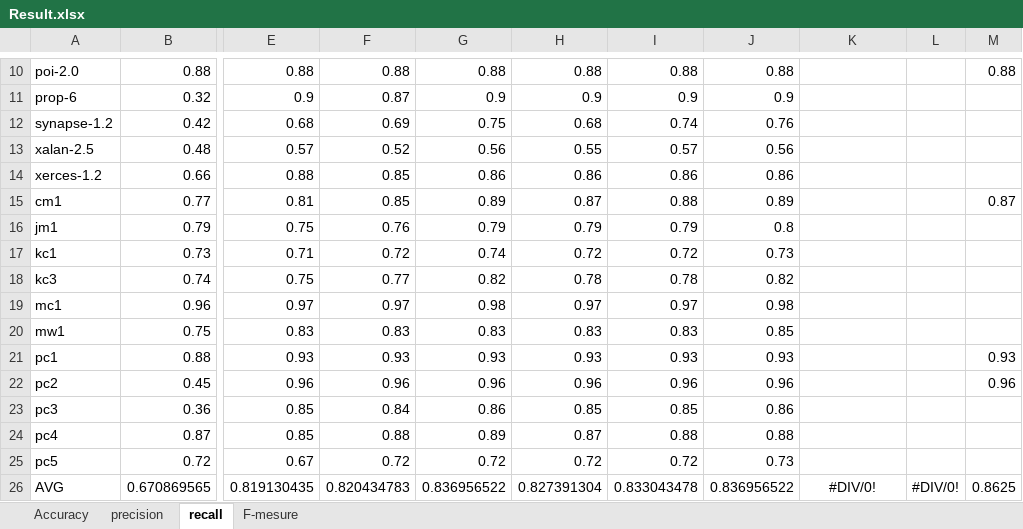
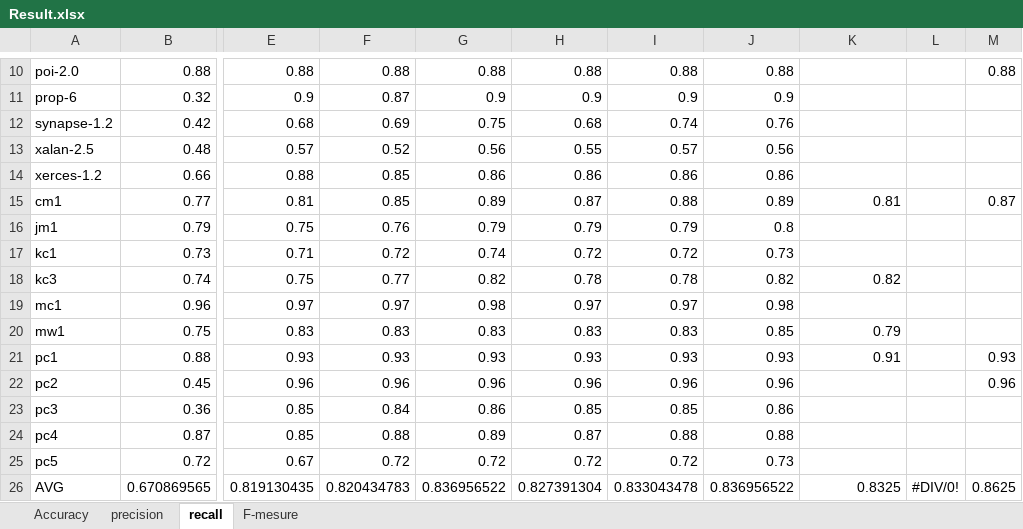
Before and after one commit to AfnanTurky/SDP, an Excel workbook: Testing_Result/Result.xlsx, sheet recall, drawn as a sheet; only a part is shown, gaps mark what is left out; values as stored, in another font and other column widths than the file's, no borders; the diff names each change by its address in the sheet, - before the commit and + after, or states it on an @@ line.

```diff
--- a/Testing_Result/Result.xlsx (sheet recall)
+++ b/Testing_Result/Result.xlsx (sheet recall)
-K15: (empty)
+K15: 0.81
-K18: (empty)
+K18: 0.82
-K20: (empty)
+K20: 0.79
-K21: (empty)
+K21: 0.91
-K26: #DIV/0!
+K26: 0.8325
-K26 alignment: center
+K26 alignment: right
```
Also changed, not shown: sheet F-mesure, sheet Accuracy, sheet precision, hidden cells.
